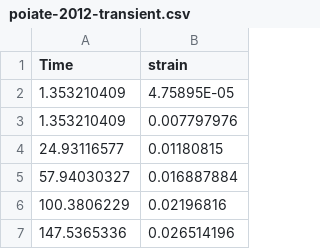
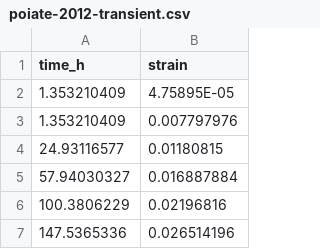
Before and after one commit to rebpoli/harpy, a CSV file: demos/PAPER-1/02-POIATE/01-Transient/raw_data/poiate-2012-transient.csv, drawn as a sheet; only a part is shown.

```diff
--- a/demos/PAPER-1/02-POIATE/01-Transient/raw_data/poiate-2012-transient.csv
+++ b/demos/PAPER-1/02-POIATE/01-Transient/raw_data/poiate-2012-transient.csv
@@ -1,2 +1,2 @@
-Time	strain
+time_h	strain
 1.353210409	4.75895E-05
```
Also changed, not shown: 5 other files.
